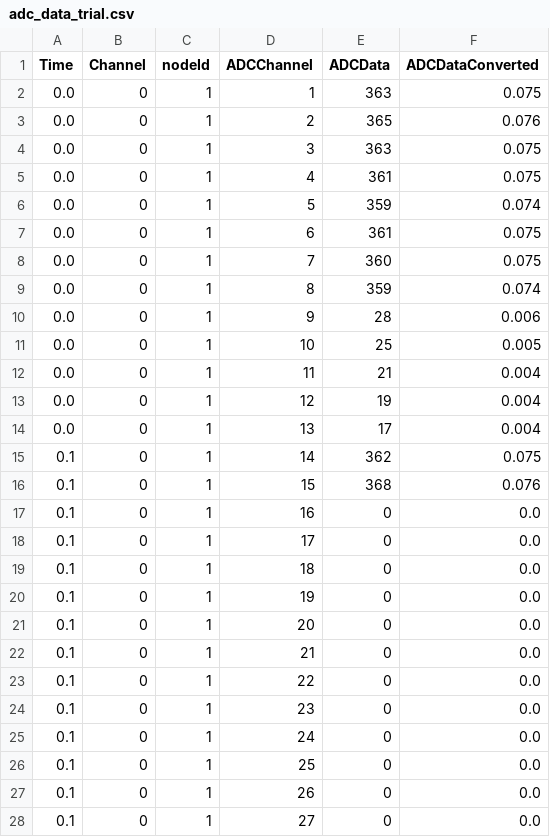
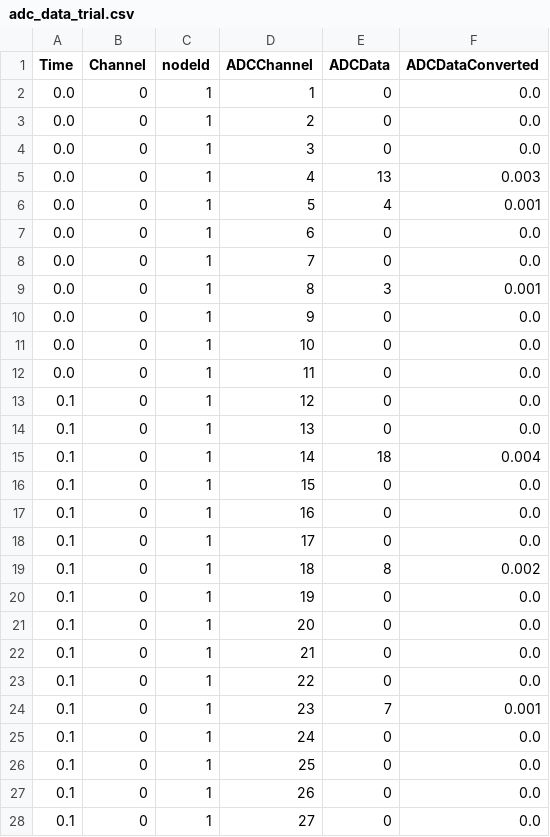
Before and after one commit to ahmedqamesh/canmops, a CSV file: output_data/adc_data_trial.csv, drawn as a sheet; only a part is shown; the diff covers the shown part only.

```diff
--- a/output_data/adc_data_trial.csv
+++ b/output_data/adc_data_trial.csv
@@ -1,20 +1,20 @@
 Time,Channel,nodeId,ADCChannel,ADCData,ADCDataConverted
-0.0,0,1,1,363,0.075
-0.0,0,1,2,365,0.076
-0.0,0,1,3,363,0.075
-0.0,0,1,4,361,0.075
-0.0,0,1,5,359,0.074
-0.0,0,1,6,361,0.075
-0.0,0,1,7,360,0.075
-0.0,0,1,8,359,0.074
-0.0,0,1,9,28,0.006
-0.0,0,1,10,25,0.005
-0.0,0,1,11,21,0.004
-0.0,0,1,12,19,0.004
-0.0,0,1,13,17,0.004
-0.1,0,1,14,362,0.075
-0.1,0,1,15,368,0.076
+0.0,0,1,1,0,0.0
+0.0,0,1,2,0,0.0
+0.0,0,1,3,0,0.0
+0.0,0,1,4,13,0.003
+0.0,0,1,5,4,0.001
+0.0,0,1,6,0,0.0
+0.0,0,1,7,0,0.0
+0.0,0,1,8,3,0.001
+0.0,0,1,9,0,0.0
+0.0,0,1,10,0,0.0
+0.0,0,1,11,0,0.0
+0.1,0,1,12,0,0.0
+0.1,0,1,13,0,0.0
+0.1,0,1,14,18,0.004
+0.1,0,1,15,0,0.0
 0.1,0,1,16,0,0.0
 0.1,0,1,17,0,0.0
-0.1,0,1,18,0,0.0
+0.1,0,1,18,8,0.002
 0.1,0,1,19,0,0.0
@@ -23,3 +23,3 @@ Time,Channel,nodeId,ADCChannel,ADCData,ADCDataConverted
 0.1,0,1,22,0,0.0
-0.1,0,1,23,0,0.0
+0.1,0,1,23,7,0.001
 0.1,0,1,24,0,0.0
```
Also changed, not shown: 4 edited cells elsewhere in this file, 12 other files.
